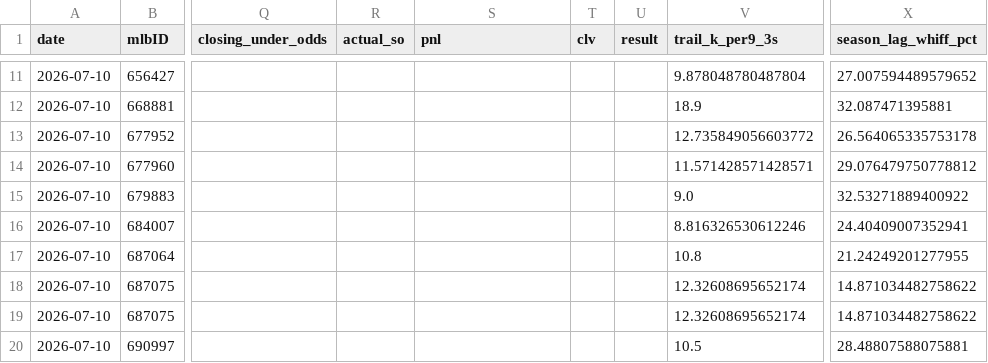
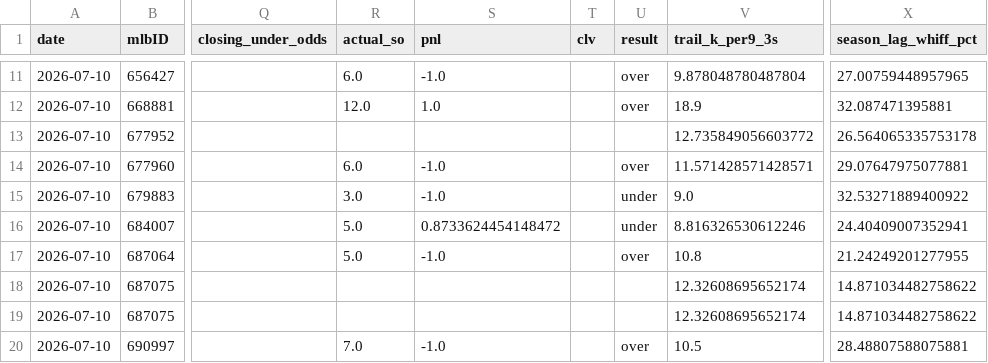
Before and after one commit to jackgoad05-afk/mlb-k-props, a CSV file: output/ks_paper_ledger.csv, drawn as a sheet; only a part is shown, gaps mark what is left out; the diff covers the shown part only; the diff names each change by its address in the sheet, - before the commit and + after, or states it on an @@ line.

```diff
--- a/output/ks_paper_ledger.csv
+++ b/output/ks_paper_ledger.csv
-R11 (actual_so): (empty)
+R11 (actual_so): 6.0
-S11 (pnl): (empty)
+S11 (pnl): -1.0
-U11:U12 (result): (empty)
+U11:U12 (result): over
-X11 (season_lag_whiff_pct): 27.007594489579652
+X11 (season_lag_whiff_pct): 27.00759448957965
-R12 (actual_so): (empty)
+R12 (actual_so): 12.0
-S12 (pnl): (empty)
+S12 (pnl): 1.0
-R14 (actual_so): (empty)
+R14 (actual_so): 6.0
-S14:S15 (pnl): (empty)
+S14:S15 (pnl): -1.0
-U14 (result): (empty)
+U14 (result): over
-X14 (season_lag_whiff_pct): 29.076479750778812
+X14 (season_lag_whiff_pct): 29.07647975077881
-R15 (actual_so): (empty)
+R15 (actual_so): 3.0
-U15:U16 (result): (empty)
+U15:U16 (result): under
-R16:R17 (actual_so): (empty)
+R16:R17 (actual_so): 5.0
-S16 (pnl): (empty)
+S16 (pnl): 0.8733624454148472
-S17 (pnl): (empty)
+S17 (pnl): -1.0
-U17 (result): (empty)
+U17 (result): over
-R20 (actual_so): (empty)
+R20 (actual_so): 7.0
-S20 (pnl): (empty)
+S20 (pnl): -1.0
-U20 (result): (empty)
+U20 (result): over
```
Also changed, not shown: 34 edited cells elsewhere in this file, data/raw/pitcher_gamelogs_2026.csv.
